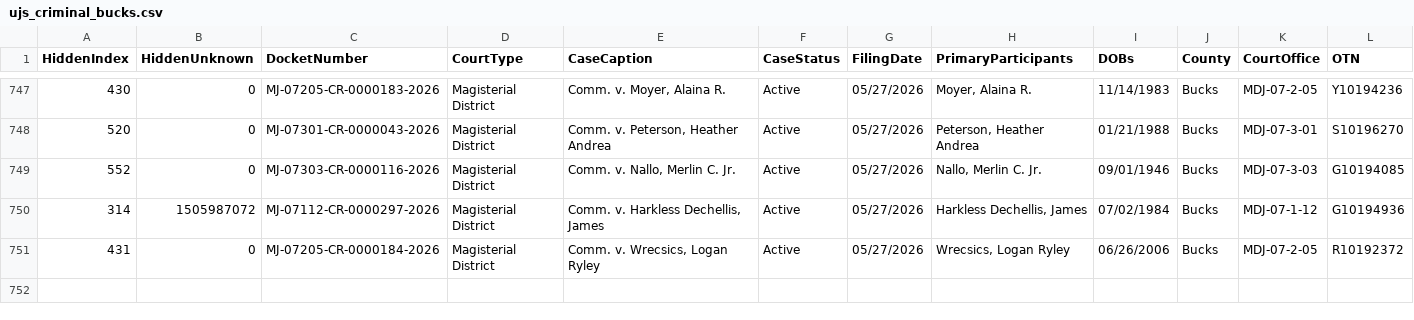
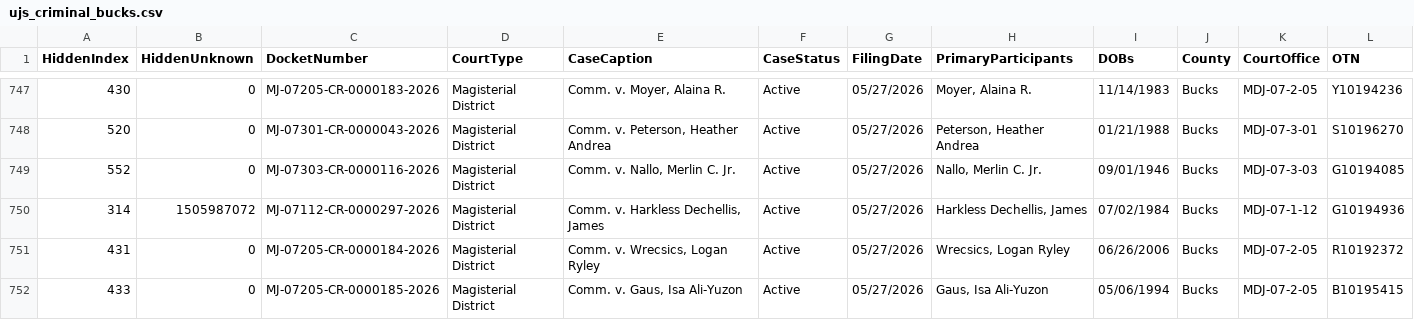
Before and after one commit to CUlleryUSATRepos/BucksCriminalUJSScrapeRepo, a CSV file: docs/data/ujs_criminal_bucks.csv, drawn as a sheet; only a part is shown, gaps mark what is left out; rows hold the shown columns only; the diff names each change by its address in the sheet, - before the commit and + after, or states it on an @@ line.

Commit message:
Daily UJS data update

```diff
--- a/docs/data/ujs_criminal_bucks.csv
+++ b/docs/data/ujs_criminal_bucks.csv
+row 752: 433 | 0 | MJ-07205-CR-0000185-2026 | Magisterial District | Comm. v. Gaus, Isa Ali-Yuzon | Active | 05/27/2026 | Gaus, Isa Ali-Yuzon | 05/06/1994 | Bucks | MDJ-07-2-05 | B10195415
```
Also changed, not shown: ujs_criminal_bucks.csv.
